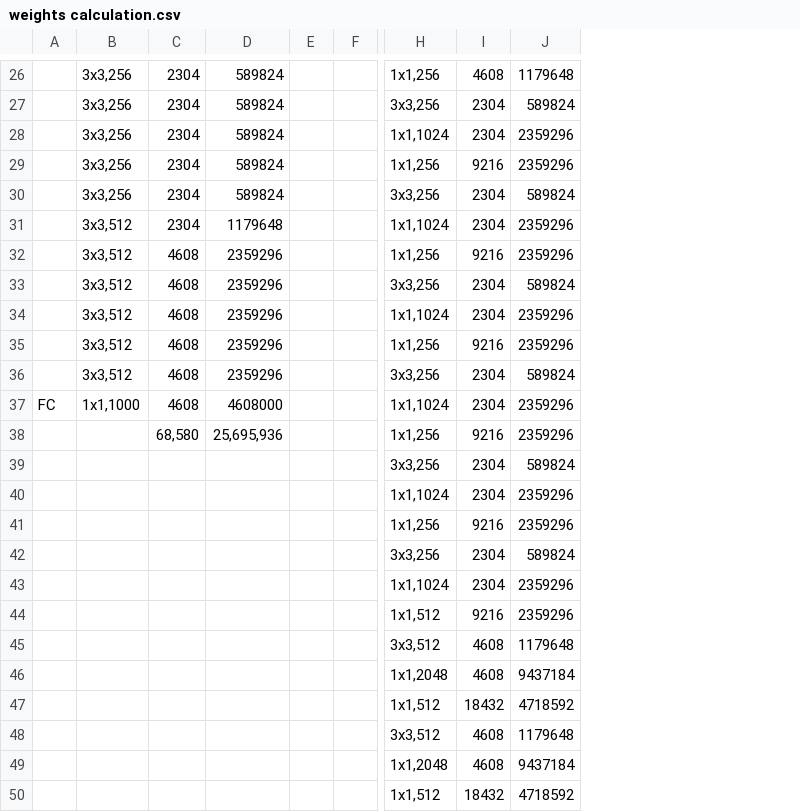
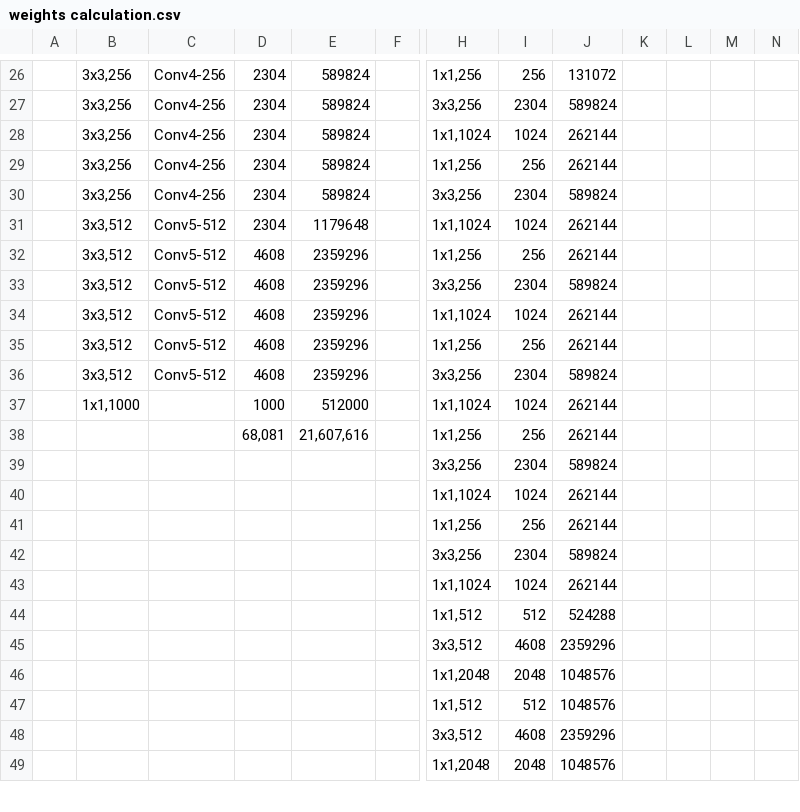
Before and after one commit to abhinaya08/cognitive_analytics, a CSV file: Assignment 1/weights calculation.csv, drawn as a sheet; only a part is shown, gaps mark what is left out; removed rows and columns are numbered as before the commit, all else as after; rows hold the shown columns only; the diff covers the shown part only; the diff names each change by its address in the sheet, - before the commit and + after, or states it on an @@ line.

```diff
--- a/Assignment 1/weights calculation.csv
+++ b/Assignment 1/weights calculation.csv
+column C, rows 26-36: Conv4-256 | Conv4-256 | Conv4-256 | Conv4-256 | Conv4-256 | Conv5-512 | Conv5-512 | Conv5-512 | Conv5-512 | Conv5-512 | Conv5-512
-column E, empty
+column K, empty
+column L, empty
+column M, empty
+column N, empty
-I26: 4608
+I26: 256
-J26: 1179648
+J26: 131072
-I28: 2304
+I28: 1024
-J28:J29: 2359296
+J28:J29: 262144
-I29: 9216
+I29: 256
-I31: 2304
+I31: 1024
-J31:J32: 2359296
+J31:J32: 262144
-I32: 9216
+I32: 256
-I34: 2304
+I34: 1024
-J34:J35: 2359296
+J34:J35: 262144
-I35: 9216
+I35: 256
-row 37: FC | 1x1,1000 | 4608 | 4608000 |  |  | 1x1,1024 | 2304 | 2359296
-row 38:  |  | 68,580 | 25,695,936 |  |  | 1x1,256 | 9216 | 2359296
+row 37:  | 1x1,1000 |  | 1000 | 512000 |  | 1x1,1024 | 1024 | 262144
+row 38:  |  |  | 68,081 | 21,607,616 |  | 1x1,256 | 256 | 262144
-row 40:  |  |  |  |  |  | 1x1,1024 | 2304 | 2359296
-row 41:  |  |  |  |  |  | 1x1,256 | 9216 | 2359296
+row 40:  |  |  |  |  |  | 1x1,1024 | 1024 | 262144
+row 41:  |  |  |  |  |  | 1x1,256 | 256 | 262144
-row 43:  |  |  |  |  |  | 1x1,1024 | 2304 | 2359296
-row 44:  |  |  |  |  |  | 1x1,512 | 9216 | 2359296
+row 43:  |  |  |  |  |  | 1x1,1024 | 1024 | 262144
+row 44:  |  |  |  |  |  | 1x1,512 | 512 | 524288
-J45: 1179648
+J45: 2359296
-row 46:  |  |  |  |  |  | 1x1,2048 | 4608 | 9437184
-row 47:  |  |  |  |  |  | 1x1,512 | 18432 | 4718592
+row 46:  |  |  |  |  |  | 1x1,2048 | 2048 | 1048576
+row 47:  |  |  |  |  |  | 1x1,512 | 512 | 1048576
-J48: 1179648
+J48: 2359296
-row 49:  |  |  |  |  |  | 1x1,2048 | 4608 | 9437184
-row 50:  |  |  |  |  |  | 1x1,512 | 18432 | 4718592
+row 49:  |  |  |  |  |  | 1x1,2048 | 2048 | 1048576
```
Also changed, not shown: 5 added rows, 4 removed rows and 29 edited cells elsewhere in this file, 3 other files.
